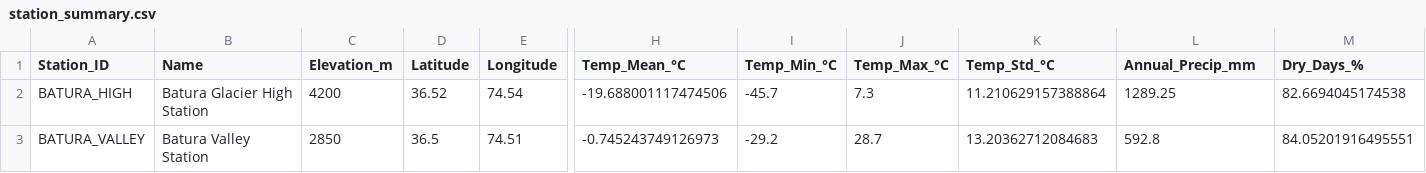
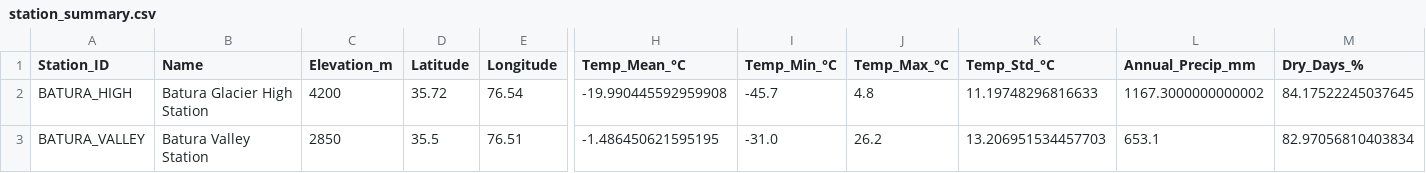
Before and after one commit to MuhammadShafeeque/oggmHydro, a CSV file: tutorials/tutorials/station_data/station_summary.csv, drawn as a sheet; only a part is shown, gaps mark what is left out; the diff names each change by its address in the sheet, - before the commit and + after, or states it on an @@ line.

```diff
--- a/tutorials/tutorials/station_data/station_summary.csv
+++ b/tutorials/tutorials/station_data/station_summary.csv
-D2 (Latitude): 36.52
+D2 (Latitude): 35.72
-E2 (Longitude): 74.54
+E2 (Longitude): 76.54
-H2 (Temp_Mean_°C): -19.688001117474506
+H2 (Temp_Mean_°C): -19.990445592959908
-J2 (Temp_Max_°C): 7.3
+J2 (Temp_Max_°C): 4.8
-K2 (Temp_Std_°C): 11.210629157388864
+K2 (Temp_Std_°C): 11.19748296816633
-L2 (Annual_Precip_mm): 1289.25
+L2 (Annual_Precip_mm): 1167.3000000000002
-M2 (Dry_Days_%): 82.6694045174538
+M2 (Dry_Days_%): 84.17522245037645
-D3 (Latitude): 36.5
+D3 (Latitude): 35.5
-E3 (Longitude): 74.51
+E3 (Longitude): 76.51
-H3 (Temp_Mean_°C): -0.745243749126973
+H3 (Temp_Mean_°C): -1.486450621595195
-I3 (Temp_Min_°C): -29.2
+I3 (Temp_Min_°C): -31.0
-J3 (Temp_Max_°C): 28.7
+J3 (Temp_Max_°C): 26.2
-K3 (Temp_Std_°C): 13.20362712084683
+K3 (Temp_Std_°C): 13.206951534457703
-L3 (Annual_Precip_mm): 592.8
+L3 (Annual_Precip_mm): 653.1
-M3 (Dry_Days_%): 84.05201916495551
+M3 (Dry_Days_%): 82.97056810403834
```
Also changed, not shown: tutorials/tutorials/station_data/batura_glacier_stations.csv, 16 other files.
